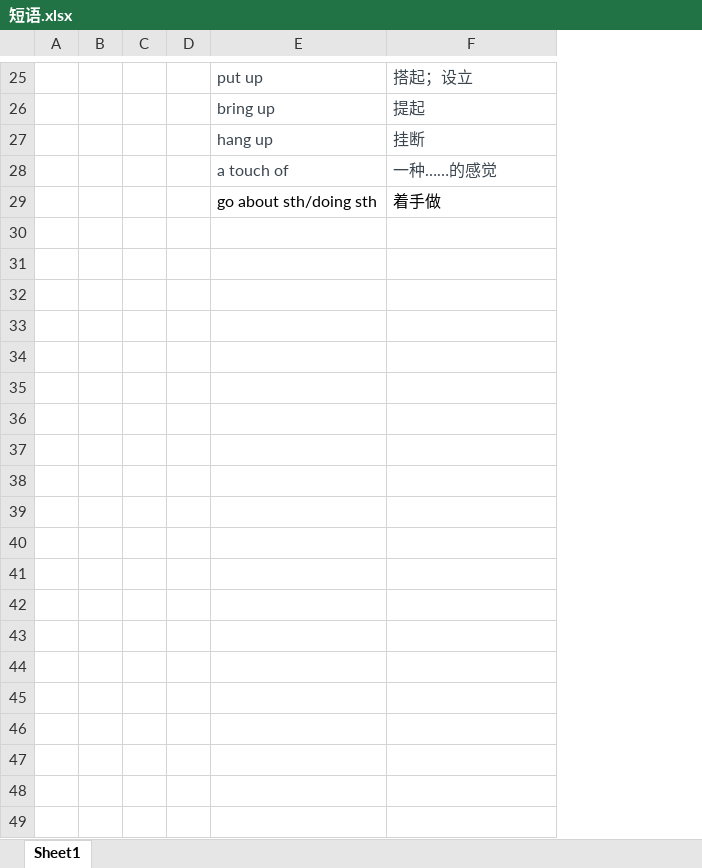
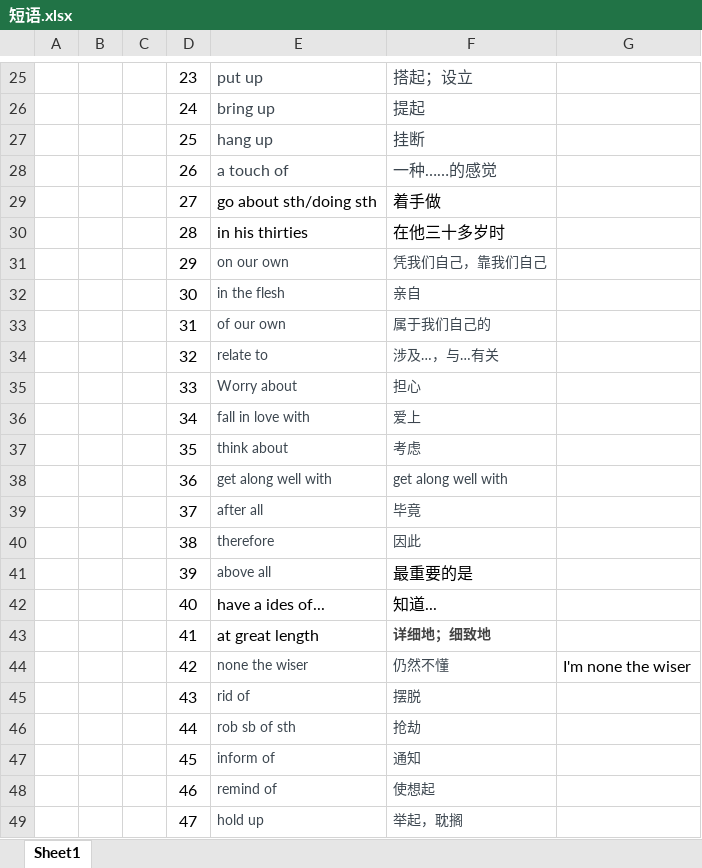
Before and after one commit to LLily7/wudoumi, an Excel workbook: 英语教招/短语.xlsx, sheet Sheet1, drawn as a sheet; only a part is shown, gaps mark what is left out; values as stored, in another font and other column widths than the file's, no borders; removed rows and columns are numbered as before the commit, all else as after; the diff covers the shown part only; the diff names each change by its address in the sheet, - before the commit and + after, or states it on an @@ line.

```diff
--- a/英语教招/短语.xlsx (sheet Sheet1)
+++ b/英语教招/短语.xlsx (sheet Sheet1)
-column D, empty
+column D, rows 25-29: 23 | 24 | 25 | 26 | 27
+column G, empty
+row 30:  |  |  | 28 | in his thirties | 在他三十多岁时
+row 31:  |  |  | 29 | on our own | 凭我们自己，靠我们自己
+row 32:  |  |  | 30 | in the flesh | 亲自
+row 33:  |  |  | 31 | of our own | 属于我们自己的
+row 34:  |  |  | 32 | relate to | 涉及…，与…有关
+row 35:  |  |  | 33 | Worry about | 担心
+row 36:  |  |  | 34 | fall in love with | 爱上
+row 37:  |  |  | 35 | think about | 考虑
+row 38:  |  |  | 36 | get along well with | get along well with
+row 39:  |  |  | 37 | after all | 毕竟
+row 40:  |  |  | 38 | therefore | 因此
+row 41:  |  |  | 39 | above all | 最重要的是
+row 42:  |  |  | 40 | have a ides of... | 知道...
+row 43:  |  |  | 41 | at great length | 详细地；细致地
+row 44:  |  |  | 42 | none the wiser | 仍然不懂 | I'm none the wiser
+row 45:  |  |  | 43 | rid of | 摆脱
+row 46:  |  |  | 44 | rob sb of sth | 抢劫
+row 47:  |  |  | 45 | inform of | 通知
+row 48:  |  |  | 46 | remind of | 使想起
+row 49:  |  |  | 47 | hold up | 举起，耽搁
```
Also changed, not shown: 55 added rows elsewhere in this sheet, 7 other files.
